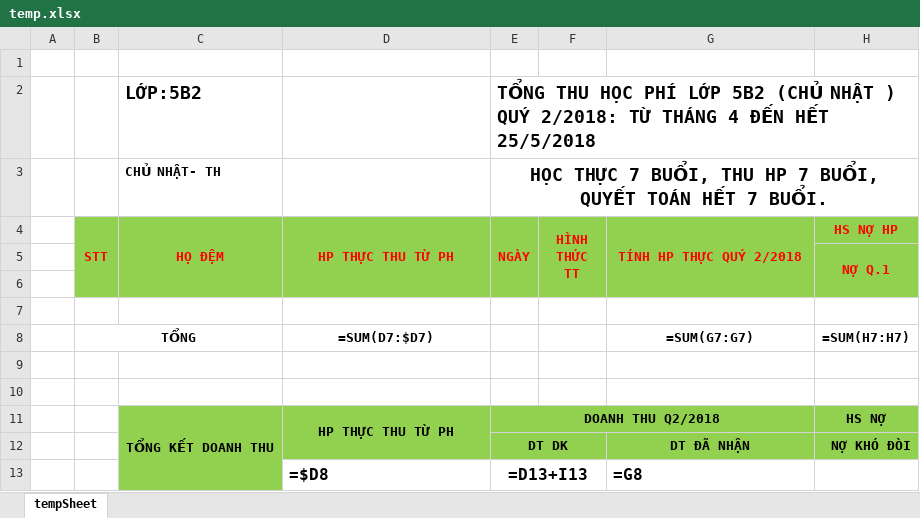
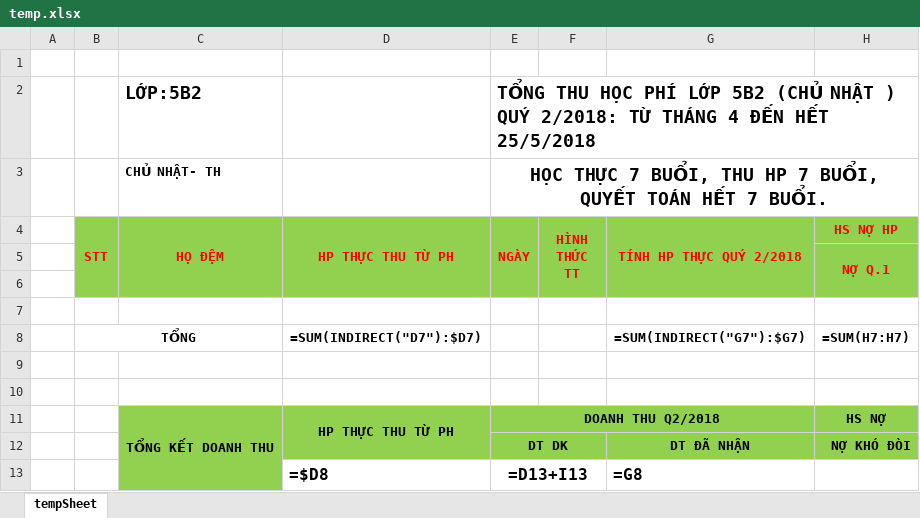
Before and after one commit to levantuy/SplitExcel, an Excel workbook: SplitExcelApp/templates/temp.xlsx, sheet tempSheet, drawn as a sheet; only a part is shown; values as stored, in another font and other column widths than the file's, no borders; formulas are shown in place of their values; the diff names each change by its address in the sheet, - before the commit and + after, or states it on an @@ line.

```diff
--- a/SplitExcelApp/templates/temp.xlsx (sheet tempSheet)
+++ b/SplitExcelApp/templates/temp.xlsx (sheet tempSheet)
-D8 (HP THỰC THU TỪ PH): =SUM(D7:$D7)
+D8 (HP THỰC THU TỪ PH): =SUM(INDIRECT("D7"):$D7)
-G8 (TÍNH HP THỰC QUÝ 2/2018): =SUM(G7:G7)
+G8 (TÍNH HP THỰC QUÝ 2/2018): =SUM(INDIRECT("G7"):$G7)
```
Also changed, not shown: 1 other file.
